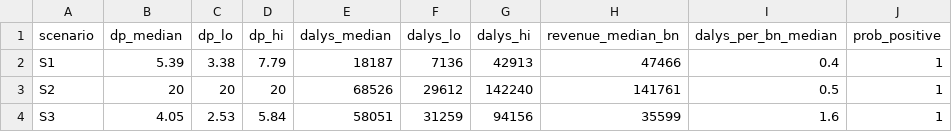
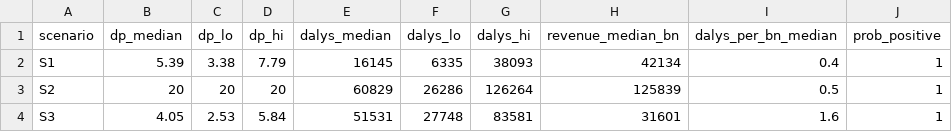
Before and after one commit to 19namnguyen911pch-crypto/vnm-ssb-tax-model, a CSV file: output/psa_summary.csv, drawn as a sheet.

```diff
--- a/output/psa_summary.csv
+++ b/output/psa_summary.csv
@@ -1,4 +1,4 @@
 "scenario","dp_median","dp_lo","dp_hi","dalys_median","dalys_lo","dalys_hi","revenue_median_bn","dalys_per_bn_median","prob_positive"
-"S1",5.39,3.38,7.79,18187,7136,42913,47466,0.4,1
-"S2",20,20,20,68526,29612,142240,141761,0.5,1
-"S3",4.05,2.53,5.84,58051,31259,94156,35599,1.6,1
+"S1",5.39,3.38,7.79,16145,6335,38093,42134,0.4,1
+"S2",20,20,20,60829,26286,126264,125839,0.5,1
+"S3",4.05,2.53,5.84,51531,27748,83581,31601,1.6,1
```
Also changed, not shown: output/equity_grid.csv, output/sensitivity.csv, 20 other files.
